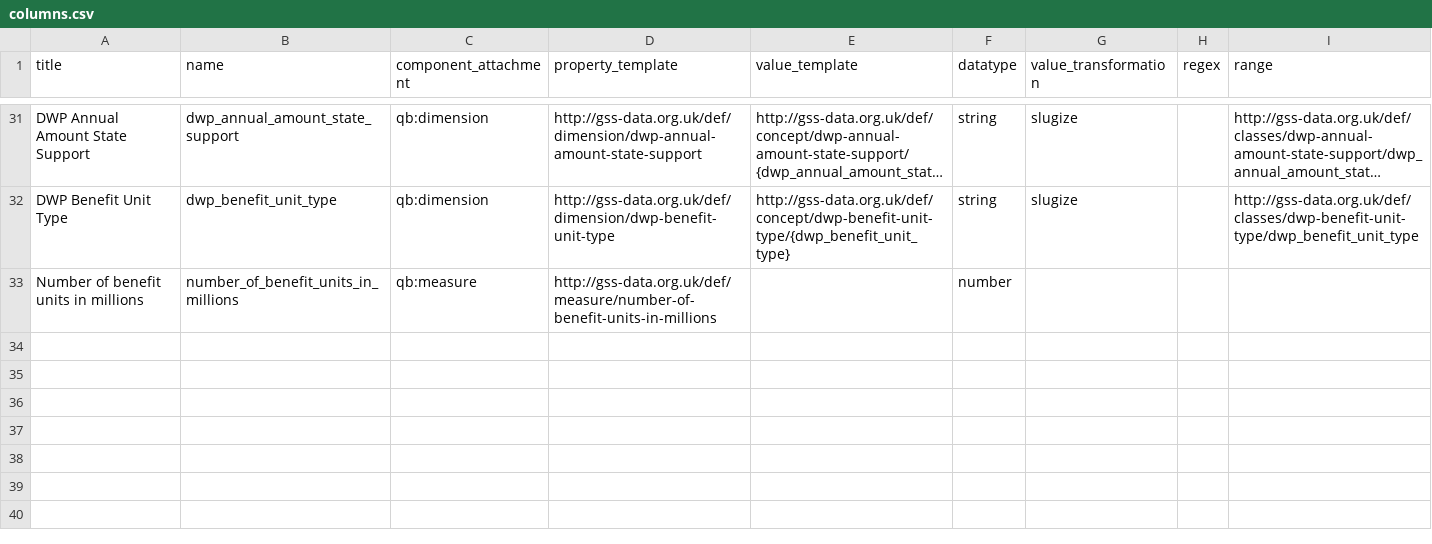
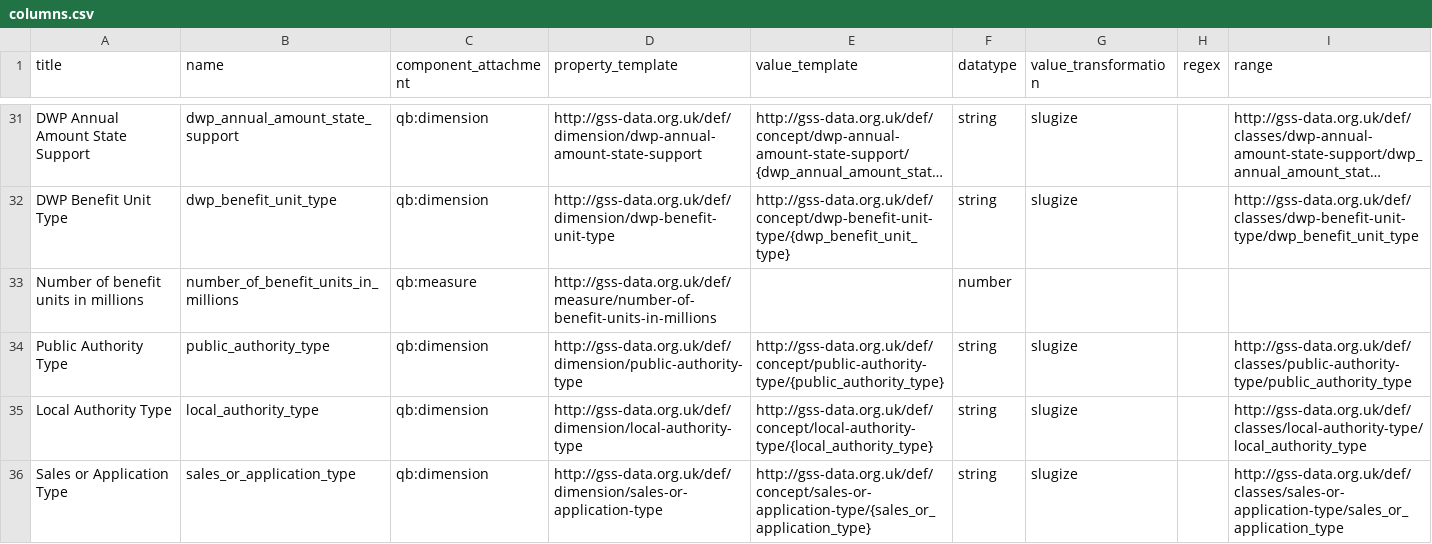
Before and after one commit to GSS-Cogs/family-affordable-housing, a CSV file: reference/columns.csv, drawn as a sheet; only a part is shown, gaps mark what is left out; long unchanged cells end in ….

Commit message:
updated reference data

```diff
--- a/reference/columns.csv
+++ b/reference/columns.csv
@@ -33 +33,4 @@ DWP Benefit Unit Type,dwp_benefit_unit_type,qb:dimension,http://gss-data.org.uk/
 Number of benefit units in millions,number_of_benefit_units_in_millions,qb:measure,http://gss-data.org.uk/def/measure/number-of-benefit-units-in-millions,,number,,,
+Public Authority Type,public_authority_type,qb:dimension,http://gss-data.org.uk/def/dimension/public-authority-type,http://gss-data.org.uk/def/concept/public-authority-type/{public_authority_type},string,slugize,,http://gss-data.org.uk/def/classes/public-authority-type/public_authority_type
+Local Authority Type,local_authority_type,qb:dimension,http://gss-data.org.uk/def/dimension/local-authority-type,http://gss-data.org.uk/def/concept/local-authority-type/{local_authority_type},string,slugize,,http://gss-data.org.uk/def/classes/local-authority-type/local_authority_type
+Sales or Application Type,sales_or_application_type,qb:dimension,http://gss-data.org.uk/def/dimension/sales-or-application-type,http://gss-data.org.uk/def/concept/sales-or-application-type/{sales_or_application_type},string,slugize,,http://gss-data.org.uk/def/classes/sales-or-application-type/sales_or_application_type
```
Also changed, not shown: reference/codelists/marker.csv, reference/components.csv, 4 other files.
